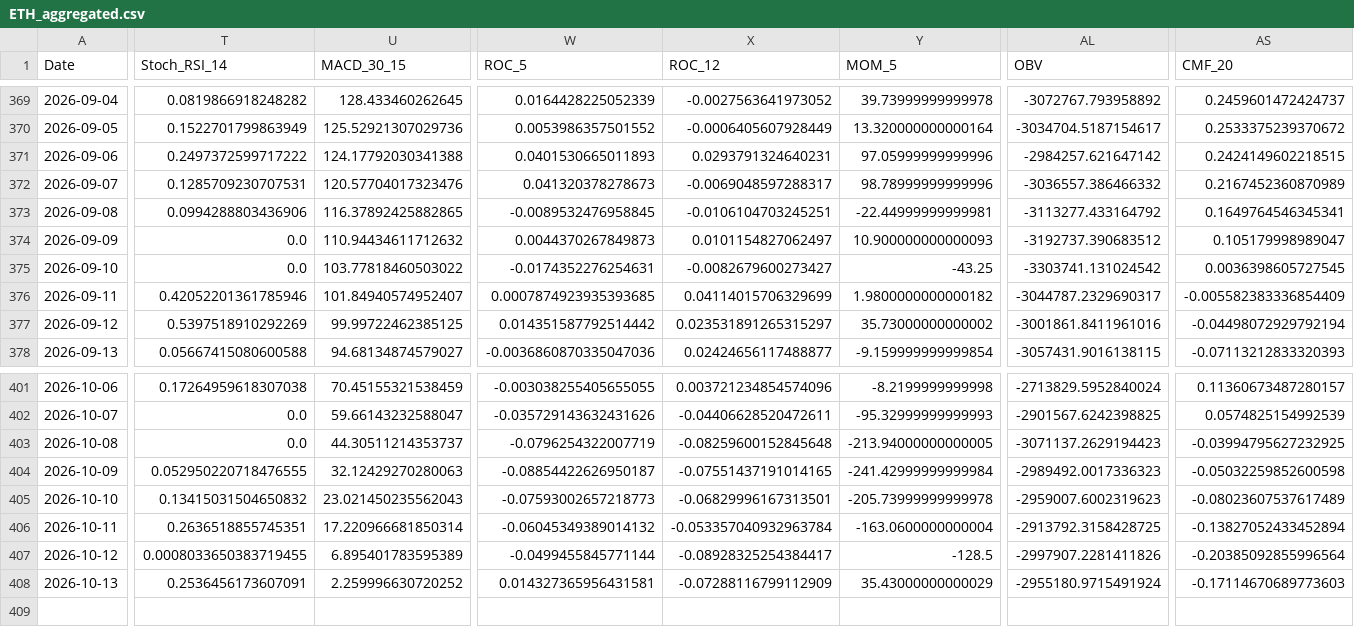
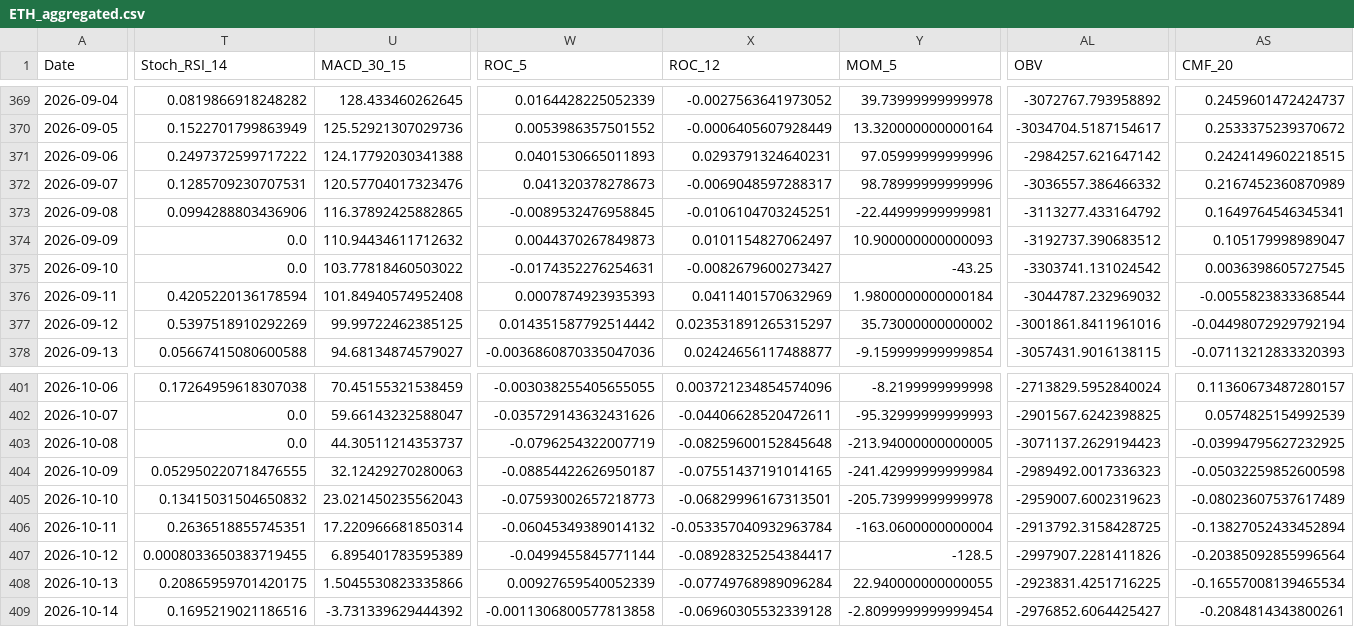
Before and after one commit to JintaoLiuorJoey/coinbase-ohlcv-data, a CSV file: data/ETH_aggregated.csv, drawn as a sheet; only a part is shown, gaps mark what is left out; rows hold the shown columns only; the diff covers the shown part only; the diff names each change by its address in the sheet, - before the commit and + after, or states it on an @@ line.

```diff
--- a/data/ETH_aggregated.csv
+++ b/data/ETH_aggregated.csv
-T376 (Stoch_RSI_14): 0.42052201361785946
+T376 (Stoch_RSI_14): 0.4205220136178594
-U376 (MACD_30_15): 101.84940574952407
+U376 (MACD_30_15): 101.84940574952408
-W376 (ROC_5): 0.0007874923935393685
+W376 (ROC_5): 0.0007874923935393
-X376 (ROC_12): 0.04114015706329699
+X376 (ROC_12): 0.0411401570632969
-Y376 (MOM_5): 1.9800000000000182
+Y376 (MOM_5): 1.9800000000000184
-AL376 (OBV): -3044787.2329690317
+AL376 (OBV): -3044787.232969032
-AS376 (CMF_20): -0.005582383336854409
+AS376 (CMF_20): -0.0055823833368544
-T408 (Stoch_RSI_14): 0.2536456173607091
+T408 (Stoch_RSI_14): 0.20865959701420175
-U408 (MACD_30_15): 2.259996630720252
+U408 (MACD_30_15): 1.5045530823335866
-W408 (ROC_5): 0.014327365956431581
+W408 (ROC_5): 0.00927659540052339
-X408 (ROC_12): -0.07288116799112909
+X408 (ROC_12): -0.07749768989096284
-Y408 (MOM_5): 35.43000000000029
+Y408 (MOM_5): 22.940000000000055
-AL408 (OBV): -2955180.9715491924
+AL408 (OBV): -2923831.4251716225
-AS408 (CMF_20): -0.17114670689773603
+AS408 (CMF_20): -0.16557008139465534
+row 409: 2026-10-14 | 0.1695219021186516 | -3.731339629444392 | -0.0011306800577813858 | -0.06960305532339128 | -2.8099999999999454 | -2976852.6064425427 | -0.2084814343800261
```
Also changed, not shown: 30 edited cells elsewhere in this file, data/BTC_aggregated.csv, data/XRP_aggregated.csv.
